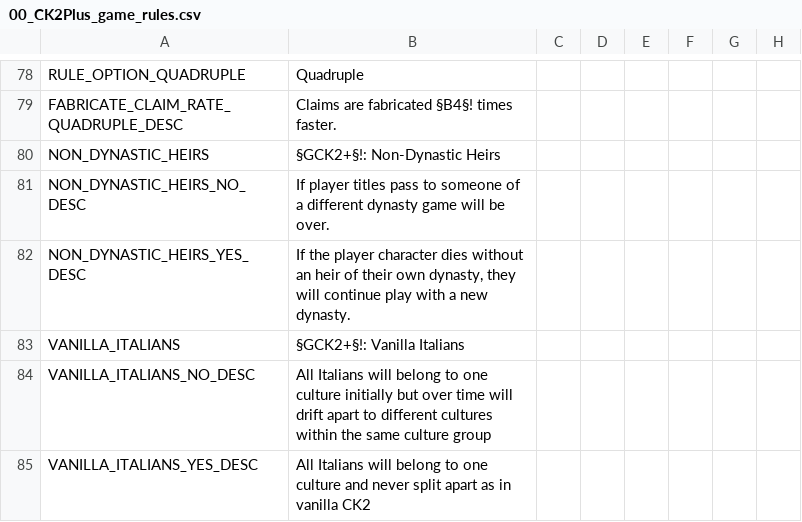
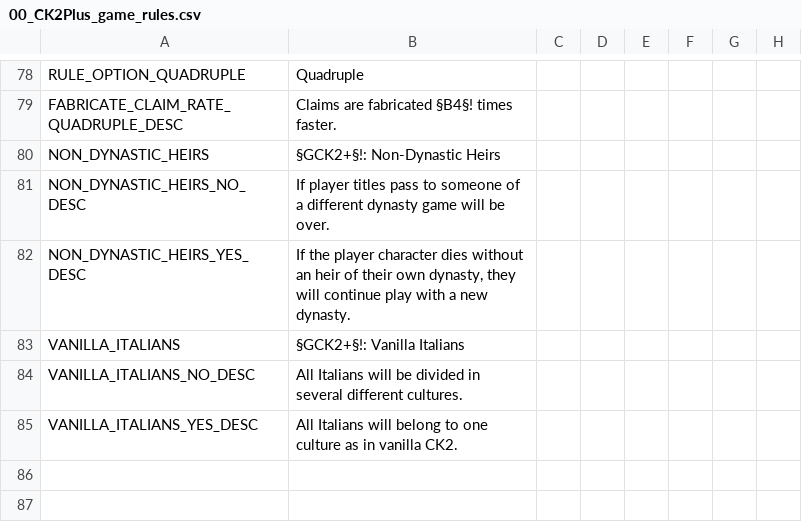
Before and after one commit to ck2plus/CK2Plus, a CSV file: CK2Plus/localisation/00_CK2Plus_game_rules.csv, drawn as a sheet; only a part is shown, gaps mark what is left out; the diff names each change by its address in the sheet, - before the commit and + after, or states it on an @@ line.

Commit message:
LOC change

```diff
--- a/CK2Plus/localisation/00_CK2Plus_game_rules.csv
+++ b/CK2Plus/localisation/00_CK2Plus_game_rules.csv
-B84: …Italians will belong to one culture initially but over time will drift apart to different cultures within the same culture group
+B84: …Italians will be divided in several different cultures.
-B85: …one culture and never split apart as in vanilla CK2
+B85: …one culture as in vanilla CK2.
```
